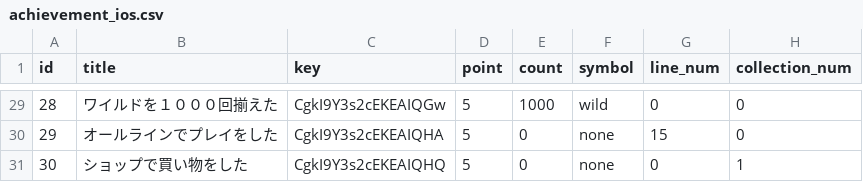
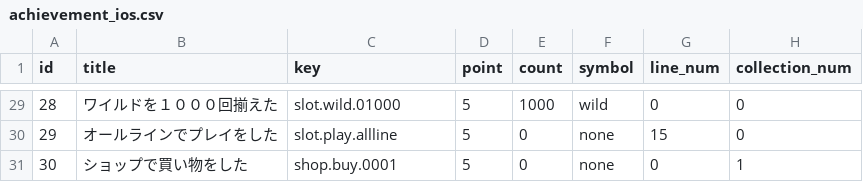
Before and after one commit to everystudio/slot.Resources, a CSV file: resources/master/achievement_ios.csv, drawn as a sheet; only a part is shown, gaps mark what is left out; the diff covers the shown part only; the diff names each change by its address in the sheet, - before the commit and + after, or states it on an @@ line.

```diff
--- a/resources/master/achievement_ios.csv
+++ b/resources/master/achievement_ios.csv
-C29 (key): CgkI9Y3s2cEKEAIQGw
+C29 (key): slot.wild.01000
-C30 (key): CgkI9Y3s2cEKEAIQHA
+C30 (key): slot.play.allline
-C31 (key): CgkI9Y3s2cEKEAIQHQ
+C31 (key): shop.buy.0001
```
Also changed, not shown: 27 edited cells elsewhere in this file.
